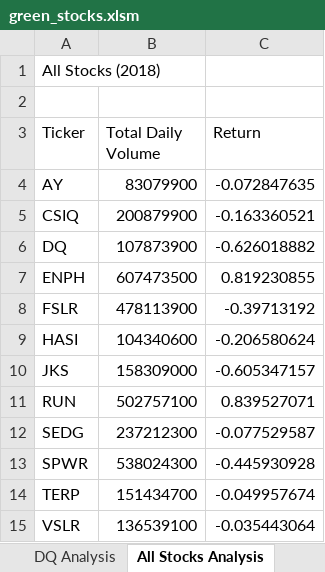
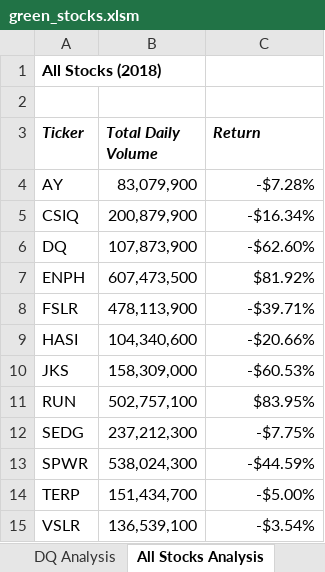
Before and after one commit to RaymondLloyd/Stock-Analysis, an Excel workbook: green_stocks.xlsm, sheet All Stocks Analysis, drawn as a sheet; values as stored, in another font and other column widths than the file's, no borders; the diff names each change by its address in the sheet, - before the commit and + after, or states it on an @@ line.

Commit message:
Add files via upload
'Formatting

```diff
--- a/green_stocks.xlsm (sheet All Stocks Analysis)
+++ b/green_stocks.xlsm (sheet All Stocks Analysis)
-A1 bold: off
+A1 bold: on
@@ A3:C3 bold: off → on, italic: off → on @@
-B4 (Total Daily Volume): 83079900
+B4 (Total Daily Volume): 83,079,900
-C4 (Return): -0.072847635
+C4 (Return): -$7.28%
-B5 (Total Daily Volume): 200879900
+B5 (Total Daily Volume): 200,879,900
-C5 (Return): -0.163360521
+C5 (Return): -$16.34%
-B6 (Total Daily Volume): 107873900
+B6 (Total Daily Volume): 107,873,900
-C6 (Return): -0.626018882
+C6 (Return): -$62.60%
-B7 (Total Daily Volume): 607473500
+B7 (Total Daily Volume): 607,473,500
-C7 (Return): 0.819230855
+C7 (Return): $81.92%
-B8 (Total Daily Volume): 478113900
+B8 (Total Daily Volume): 478,113,900
-C8 (Return): -0.39713192
+C8 (Return): -$39.71%
-B9 (Total Daily Volume): 104340600
+B9 (Total Daily Volume): 104,340,600
-C9 (Return): -0.206580624
+C9 (Return): -$20.66%
-B10 (Total Daily Volume): 158309000
+B10 (Total Daily Volume): 158,309,000
-C10 (Return): -0.605347157
+C10 (Return): -$60.53%
-B11 (Total Daily Volume): 502757100
+B11 (Total Daily Volume): 502,757,100
-C11 (Return): 0.839527071
+C11 (Return): $83.95%
-B12 (Total Daily Volume): 237212300
+B12 (Total Daily Volume): 237,212,300
-C12 (Return): -0.077529587
+C12 (Return): -$7.75%
-B13 (Total Daily Volume): 538024300
+B13 (Total Daily Volume): 538,024,300
-C13 (Return): -0.445930928
+C13 (Return): -$44.59%
-B14 (Total Daily Volume): 151434700
+B14 (Total Daily Volume): 151,434,700
-C14 (Return): -0.049957674
+C14 (Return): -$5.00%
-B15 (Total Daily Volume): 136539100
+B15 (Total Daily Volume): 136,539,100
-C15 (Return): -0.035443064
+C15 (Return): -$3.54%
```
